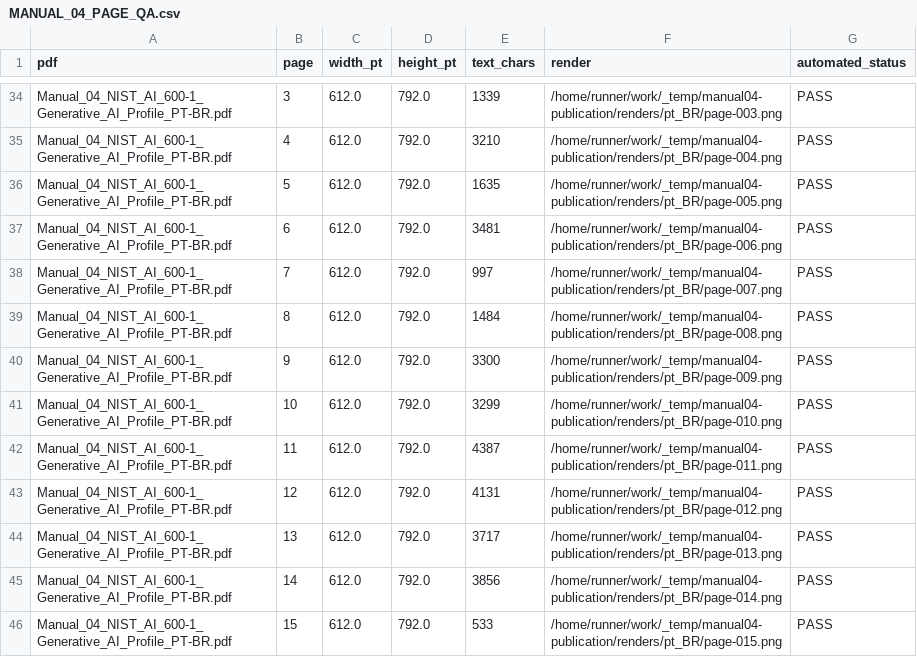
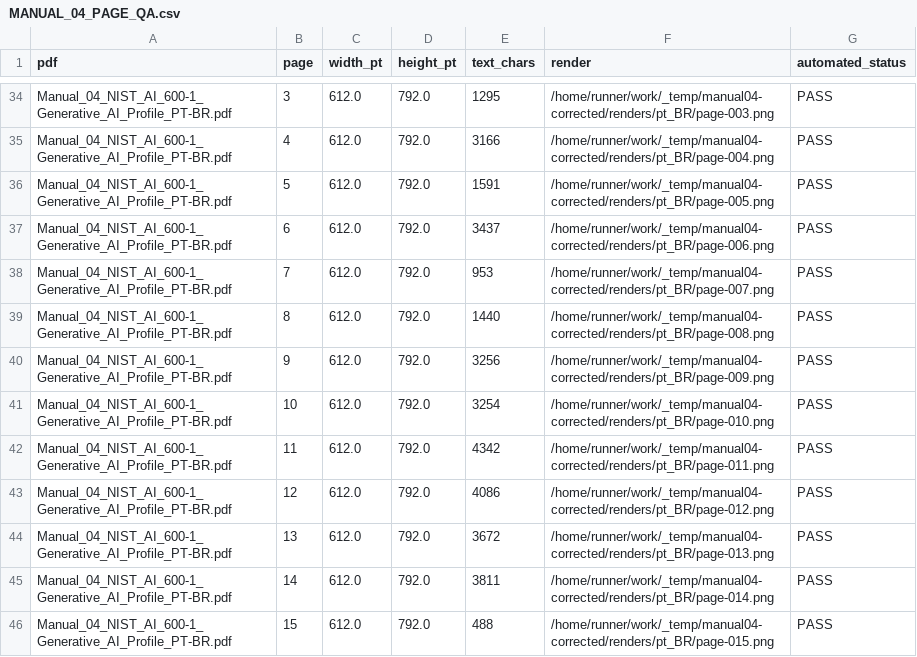
Before and after one commit to Chpmunk31456/GRC-Practical-Manuals, a CSV file: 01-foundations/NIST_AI_600-1_Generative_AI_Profile/publication/qa/MANUAL_04_PAGE_QA.csv, drawn as a sheet; only a part is shown, gaps mark what is left out; the diff covers the shown part only; the diff names each change by its address in the sheet, - before the commit and + after, or states it on an @@ line.

```diff
--- a/01-foundations/NIST_AI_600-1_Generative_AI_Profile/publication/qa/MANUAL_04_PAGE_QA.csv
+++ b/01-foundations/NIST_AI_600-1_Generative_AI_Profile/publication/qa/MANUAL_04_PAGE_QA.csv
-E34 (text_chars): 1339
+E34 (text_chars): 1295
-F34 (render): /home/runner/work/_temp/manual04-publication/renders/pt_BR/page-003.png
+F34 (render): /home/runner/work/_temp/manual04-corrected/renders/pt_BR/page-003.png
-E35 (text_chars): 3210
+E35 (text_chars): 3166
-F35 (render): /home/runner/work/_temp/manual04-publication/renders/pt_BR/page-004.png
+F35 (render): /home/runner/work/_temp/manual04-corrected/renders/pt_BR/page-004.png
-E36 (text_chars): 1635
+E36 (text_chars): 1591
-F36 (render): /home/runner/work/_temp/manual04-publication/renders/pt_BR/page-005.png
+F36 (render): /home/runner/work/_temp/manual04-corrected/renders/pt_BR/page-005.png
-E37 (text_chars): 3481
+E37 (text_chars): 3437
-F37 (render): /home/runner/work/_temp/manual04-publication/renders/pt_BR/page-006.png
+F37 (render): /home/runner/work/_temp/manual04-corrected/renders/pt_BR/page-006.png
-E38 (text_chars): 997
+E38 (text_chars): 953
-F38 (render): /home/runner/work/_temp/manual04-publication/renders/pt_BR/page-007.png
+F38 (render): /home/runner/work/_temp/manual04-corrected/renders/pt_BR/page-007.png
-E39 (text_chars): 1484
+E39 (text_chars): 1440
-F39 (render): /home/runner/work/_temp/manual04-publication/renders/pt_BR/page-008.png
+F39 (render): /home/runner/work/_temp/manual04-corrected/renders/pt_BR/page-008.png
-E40 (text_chars): 3300
+E40 (text_chars): 3256
-F40 (render): /home/runner/work/_temp/manual04-publication/renders/pt_BR/page-009.png
+F40 (render): /home/runner/work/_temp/manual04-corrected/renders/pt_BR/page-009.png
-E41 (text_chars): 3299
+E41 (text_chars): 3254
-F41 (render): /home/runner/work/_temp/manual04-publication/renders/pt_BR/page-010.png
+F41 (render): /home/runner/work/_temp/manual04-corrected/renders/pt_BR/page-010.png
-E42 (text_chars): 4387
+E42 (text_chars): 4342
-F42 (render): /home/runner/work/_temp/manual04-publication/renders/pt_BR/page-011.png
+F42 (render): /home/runner/work/_temp/manual04-corrected/renders/pt_BR/page-011.png
-E43 (text_chars): 4131
+E43 (text_chars): 4086
-F43 (render): /home/runner/work/_temp/manual04-publication/renders/pt_BR/page-012.png
+F43 (render): /home/runner/work/_temp/manual04-corrected/renders/pt_BR/page-012.png
-E44 (text_chars): 3717
+E44 (text_chars): 3672
-F44 (render): /home/runner/work/_temp/manual04-publication/renders/pt_BR/page-013.png
+F44 (render): /home/runner/work/_temp/manual04-corrected/renders/pt_BR/page-013.png
-E45 (text_chars): 3856
+E45 (text_chars): 3811
-F45 (render): /home/runner/work/_temp/manual04-publication/renders/pt_BR/page-014.png
+F45 (render): /home/runner/work/_temp/manual04-corrected/renders/pt_BR/page-014.png
-E46 (text_chars): 533
+E46 (text_chars): 488
-F46 (render): /home/runner/work/_temp/manual04-publication/renders/pt_BR/page-015.png
+F46 (render): /home/runner/work/_temp/manual04-corrected/renders/pt_BR/page-015.png
```
Also changed, not shown: 64 edited cells elsewhere in this file, 9 other files.
